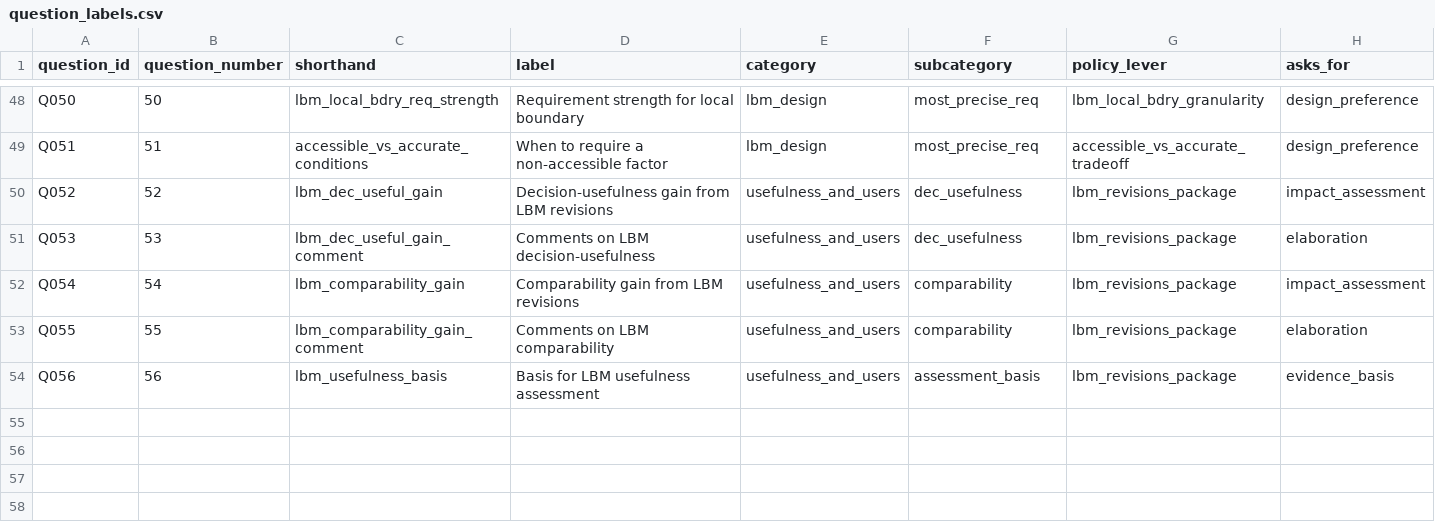
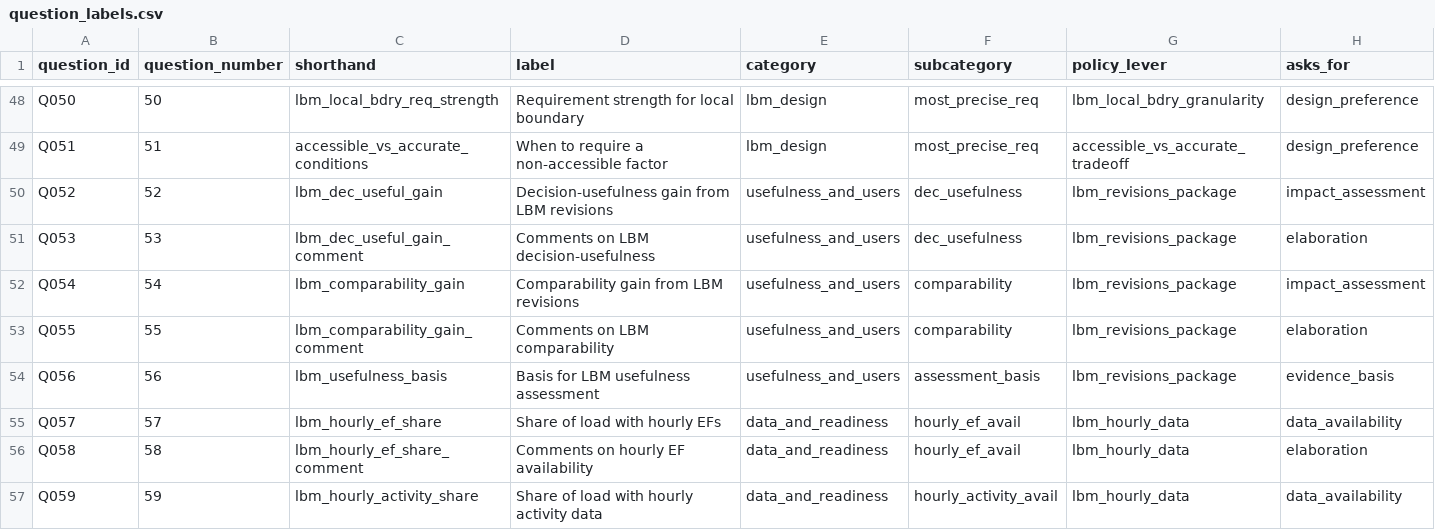
Before and after one commit to jessicacohen554-cyber/scope-2-consult, a CSV file: reference/question_labels.csv, drawn as a sheet; only a part is shown, gaps mark what is left out; rows hold the shown columns only; the diff covers the shown part only; the diff names each change by its address in the sheet, - before the commit and + after, or states it on an @@ line.

```diff
--- a/reference/question_labels.csv
+++ b/reference/question_labels.csv
+row 55: Q057 | 57 | lbm_hourly_ef_share | Share of load with hourly EFs | data_and_readiness | hourly_ef_avail | lbm_hourly_data | data_availability
+row 56: Q058 | 58 | lbm_hourly_ef_share_comment | Comments on hourly EF availability | data_and_readiness | hourly_ef_avail | lbm_hourly_data | elaboration
+row 57: Q059 | 59 | lbm_hourly_activity_share | Share of load with hourly activity data | data_and_readiness | hourly_activity_avail | lbm_hourly_data | data_availability
```
Also changed, not shown: 9 added rows elsewhere in this file.
